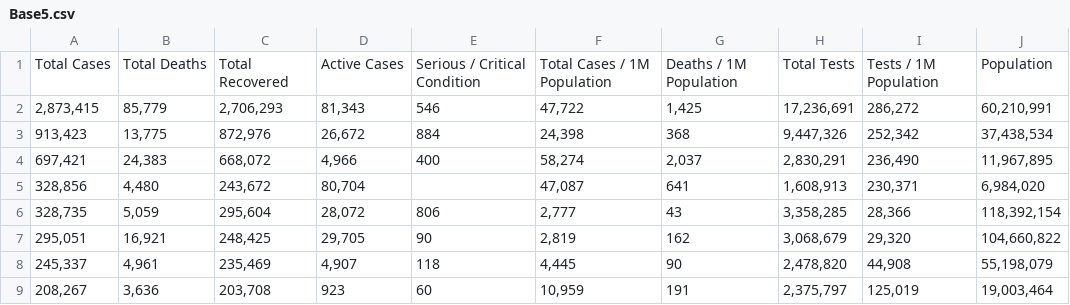
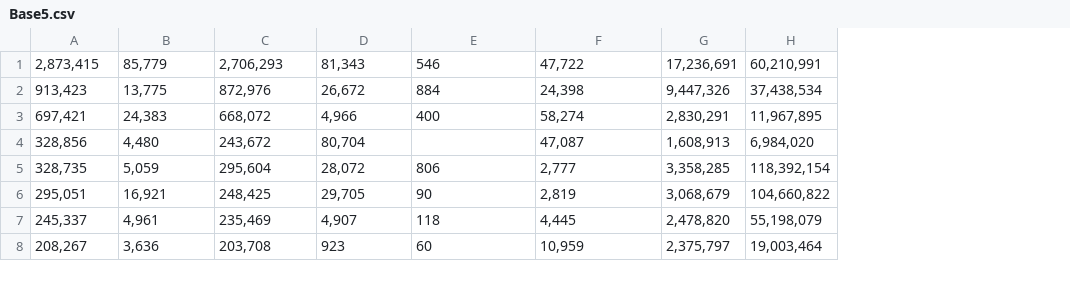
Before and after one commit to Samilami9/Base5, a CSV file: Base5.csv, drawn as a sheet; only a part is shown; removed rows and columns are numbered as before the commit, all else as after; the diff names each change by its address in the sheet, - before the commit and + after, or states it on an @@ line.

Commit message:
Add files via upload

```diff
--- a/Base5.csv
+++ b/Base5.csv
-column G, rows 2-9: 1,425 | 368 | 2,037 | 641 | 43 | 162 | 90 | 191
-column I, rows 2-9: 286,272 | 252,342 | 236,490 | 230,371 | 28,366 | 29,320 | 44,908 | 125,019
-row 1: Total Cases | Total Deaths | Total Recovered | Active Cases | Serious / Critical Condition | Total Cases / 1M Population | Deaths / 1M Population | Total Tests | Tests / 1M Population | Population
```
